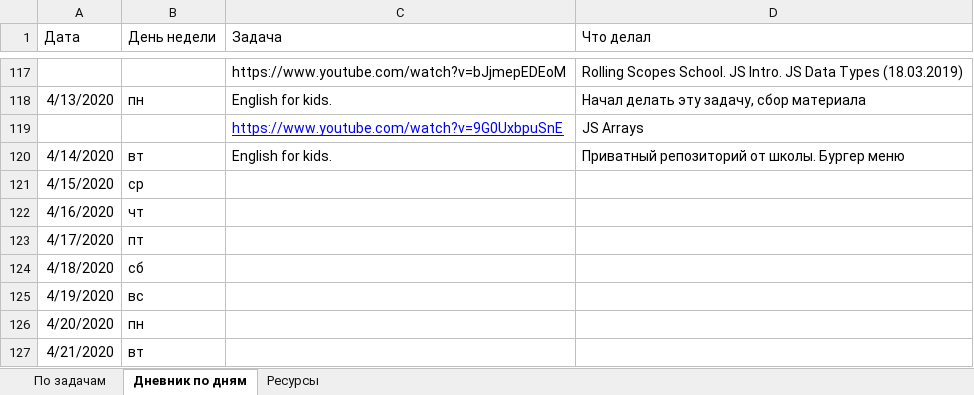
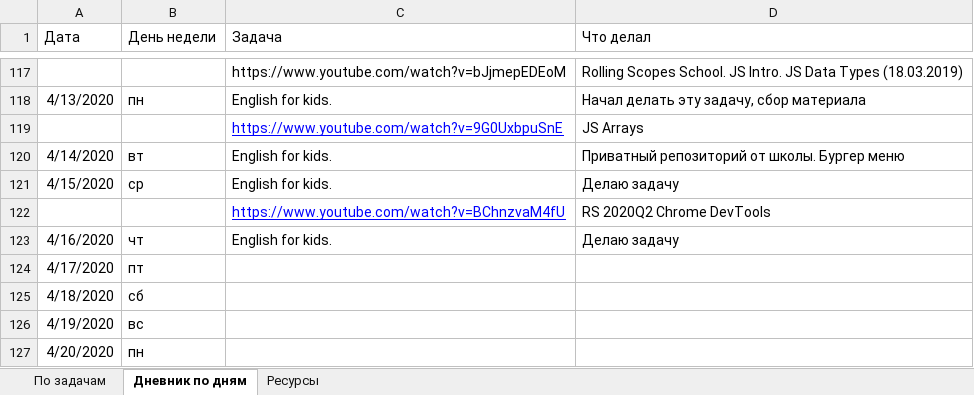
Before and after one commit to AndreiMedvedevSaratov/My_Learning_Diary, an Excel workbook: My_Diary.xlsx, sheet Дневник по дням, drawn as a sheet; only a part is shown, gaps mark what is left out; the shorter side is filled out with more unchanged rows; values as stored, in another font and other column widths than the file's, no borders; addresses are those after the commit; the diff names each change by its address in the sheet, - before the commit and + after, or states it on an @@ line.

Commit message:
Update My_Diary.xlsx

```diff
--- a/My_Diary.xlsx (sheet Дневник по дням)
+++ b/My_Diary.xlsx (sheet Дневник по дням)
-C121 (Задача): (empty)
+C121 (Задача): English for kids.
-D121 (Что делал): (empty)
+D121 (Что делал): Делаю задачу
+row 122:  |  | https://www.youtube.com/watch?v=BChnzvaM4fU | RS 2020Q2 Chrome DevTools
-C123 (Задача): (empty)
+C123 (Задача): English for kids.
-D123 (Что делал): (empty)
+D123 (Что делал): Делаю задачу
```
Also changed, not shown: sheet По задачам, sheet Ресурсы.
